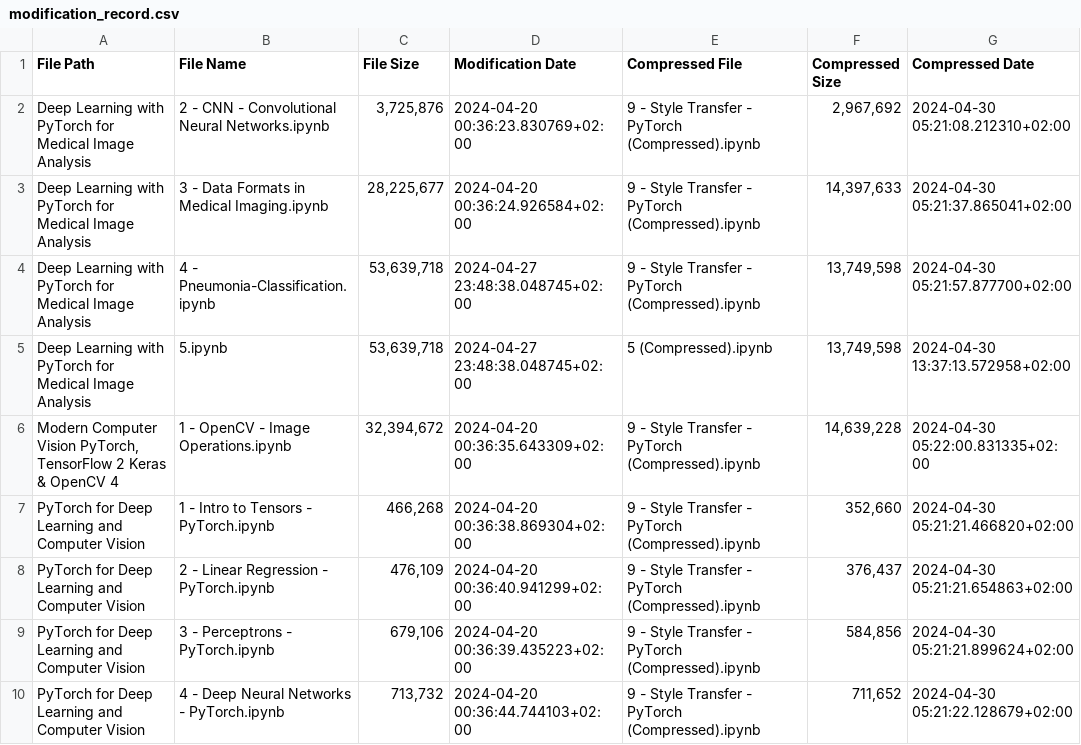
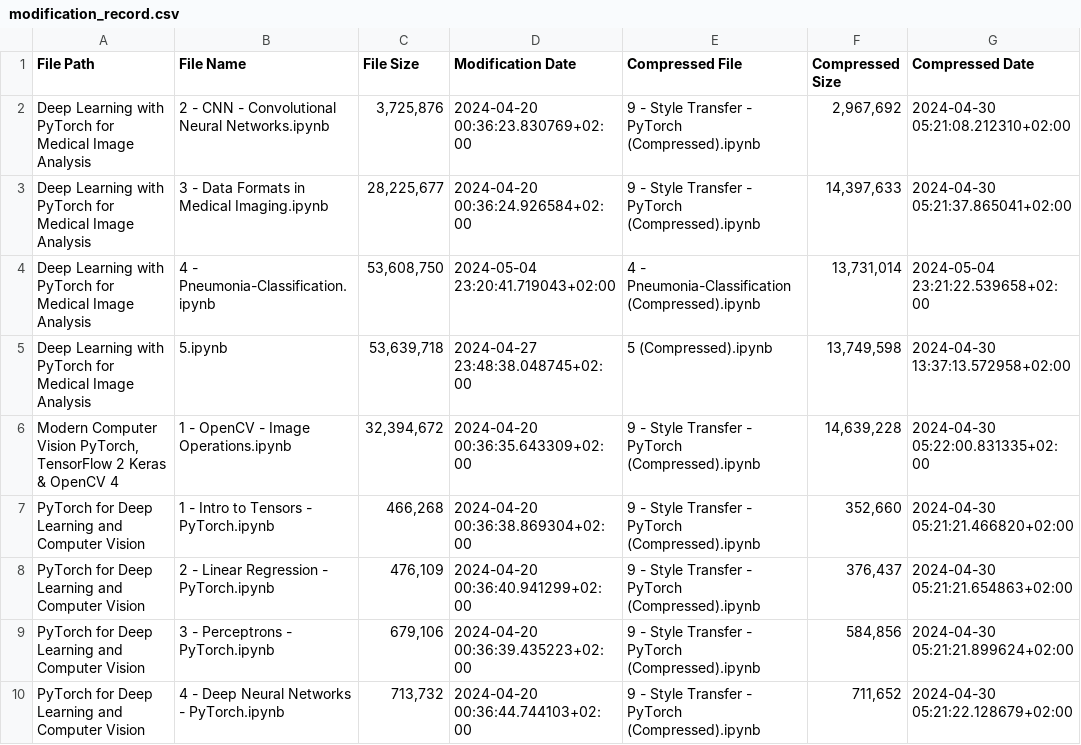
Before and after one commit to RaphaelZH/OpenCV_Program_EN, a CSV file: modification_record.csv, drawn as a sheet; only a part is shown.

```diff
--- a/modification_record.csv
+++ b/modification_record.csv
@@ -3,3 +3,3 @@ Deep Learning with PyTorch for Medical Image Analysis,2 - CNN - Convolutional Ne
 Deep Learning with PyTorch for Medical Image Analysis,3 - Data Formats in Medical Imaging.ipynb,"28,225,677",2024-04-20 00:36:24.926584+02:00,9 - Style Transfer - PyTorch (Compressed).ipynb,"14,397,633",2024-04-30 05:21:37.865041+02:00
-Deep Learning with PyTorch for Medical Image Analysis,4 - Pneumonia-Classification.ipynb,"53,639,718",2024-04-27 23:48:38.048745+02:00,9 - Style Transfer - PyTorch (Compressed).ipynb,"13,749,598",2024-04-30 05:21:57.877700+02:00
+Deep Learning with PyTorch for Medical Image Analysis,4 - Pneumonia-Classification.ipynb,"53,608,750",2024-05-04 23:20:41.719043+02:00,4 - Pneumonia-Classification (Compressed).ipynb,"13,731,014",2024-05-04 23:21:22.539658+02:00
 Deep Learning with PyTorch for Medical Image Analysis,5.ipynb,"53,639,718",2024-04-27 23:48:38.048745+02:00,5 (Compressed).ipynb,"13,749,598",2024-04-30 13:37:13.572958+02:00
```
Also changed, not shown: 1 other file.
